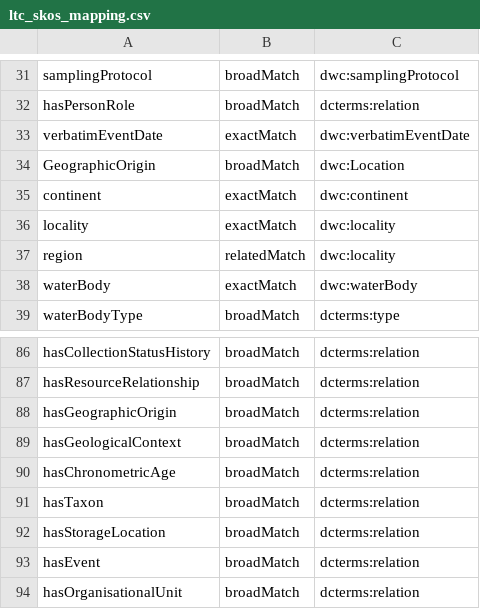
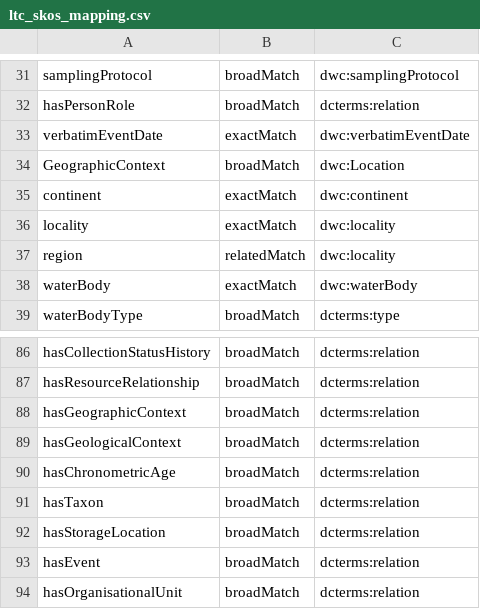
Before and after one commit to tdwg/cd, a CSV file: standard/terms/ltc_skos_mapping.csv, drawn as a sheet; only a part is shown, gaps mark what is left out.

```diff
--- a/standard/terms/ltc_skos_mapping.csv
+++ b/standard/terms/ltc_skos_mapping.csv
@@ -33,3 +33,3 @@ hasPersonRole,broadMatch,dcterms:relation
 verbatimEventDate,exactMatch,dwc:verbatimEventDate
-GeographicOrigin,broadMatch,dwc:Location
+GeographicContext,broadMatch,dwc:Location
 continent,exactMatch,dwc:continent
@@ -87,3 +87,3 @@ hasCollectionStatusHistory,broadMatch,dcterms:relation
 hasResourceRelationship,broadMatch,dcterms:relation
-hasGeographicOrigin,broadMatch,dcterms:relation
+hasGeographicContext,broadMatch,dcterms:relation
 hasGeologicalContext,broadMatch,dcterms:relation
```
Also changed, not shown: standard/terms/ltc_datatypes.csv, standard/terms/ltc_standard_terms_draft.csv.
